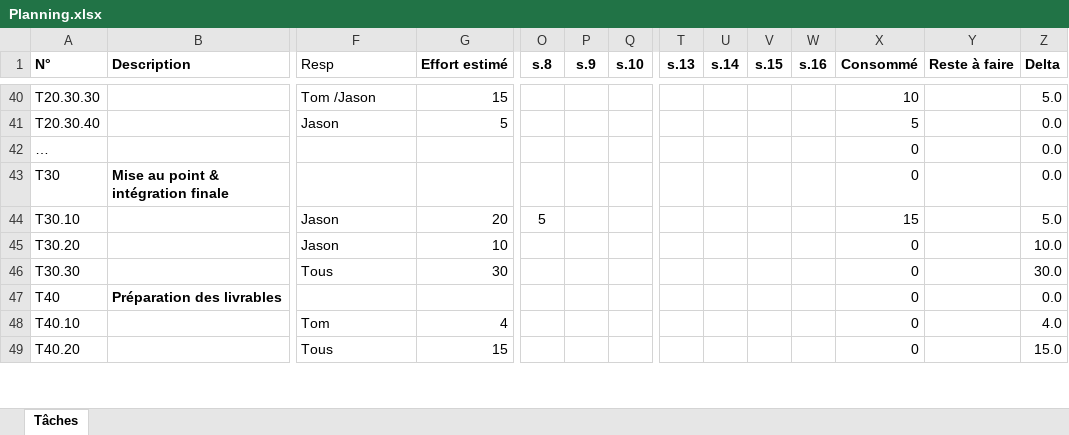
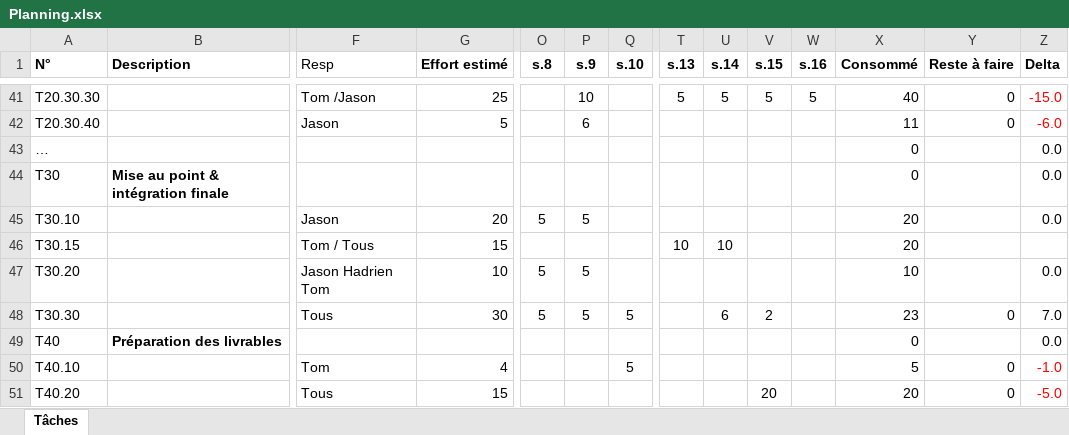
Before and after one commit to tom-berthoud/scanner3d-pmd, an Excel workbook: docs/rapport/assets/Planning.xlsx, sheet Tâches, drawn as a sheet; only a part is shown, gaps mark what is left out; values as stored, in another font and other column widths than the file's, no borders; addresses are those after the commit; rows hold the shown columns only; the diff covers the shown part only; the diff names each change by its address in the sheet, - before the commit and + after, or states it on an @@ line.

```diff
--- a/docs/rapport/assets/Planning.xlsx (sheet Tâches)
+++ b/docs/rapport/assets/Planning.xlsx (sheet Tâches)
-G41 (Effort estimé): 15
+G41 (Effort estimé): 25
-P41 (s.9): (empty)
+P41 (s.9): 10
-T41 (s.13): (empty)
+T41 (s.13): 5
-U41 (s.14): (empty)
+U41 (s.14): 5
-V41 (s.15): (empty)
+V41 (s.15): 5
-W41 (s.16): (empty)
+W41 (s.16): 5
-X41 (Consommé): 10
+X41 (Consommé): 40
-Y41:Y42 (Reste à faire): (empty)
+Y41:Y42 (Reste à faire): 0
-Z41:Z42 text colour: black
+Z41:Z42 text colour: #FF0000
-Z41 (Delta): 5.0
+Z41 (Delta): -15.0
-P42 (s.9): (empty)
+P42 (s.9): 6
-X42 (Consommé): 5
+X42 (Consommé): 11
-Z42 (Delta): 0.0
+Z42 (Delta): -6.0
-P45 (s.9): (empty)
+P45 (s.9): 5
-X45 (Consommé): 15
+X45 (Consommé): 20
-Z45 (Delta): 5.0
+Z45 (Delta): 0.0
+row 46: T30.15 |  | Tom / Tous | 15 |  |  |  | 10 | 10 |  |  | 20
-F47 (Resp): Jason
+F47 (Resp): Jason Hadrien Tom
-O47:O48 (s.8): (empty)
+O47:O48 (s.8): 5
-P47:P48 (s.9): (empty)
+P47:P48 (s.9): 5
-X47 (Consommé): 0
+X47 (Consommé): 10
-Z47 (Delta): 10.0
+Z47 (Delta): 0.0
-Q48 (s.10): (empty)
+Q48 (s.10): 5
-U48 (s.14): (empty)
+U48 (s.14): 6
-V48 (s.15): (empty)
+V48 (s.15): 2
-X48 (Consommé): 0
+X48 (Consommé): 23
-Y48 (Reste à faire): (empty)
+Y48 (Reste à faire): 0
-Z48 (Delta): 30.0
+Z48 (Delta): 7.0
-Q50 (s.10): (empty)
+Q50 (s.10): 5
-X50 (Consommé): 0
+X50 (Consommé): 5
-Y50:Y51 (Reste à faire): (empty)
+Y50:Y51 (Reste à faire): 0
-Z50 (Delta): 4.0
+Z50 (Delta): -1.0
-Z50:Z51 text colour: black
+Z50:Z51 text colour: #FF0000
-V51 (s.15): (empty)
+V51 (s.15): 20
-X51 (Consommé): 0
+X51 (Consommé): 20
-Z51 (Delta): 15.0
+Z51 (Delta): -5.0
```
Also changed, not shown: 4 added rows, 3 removed rows, 64 edited cells and cell formats elsewhere in this sheet, formulas that keep their value, 21 other files.
